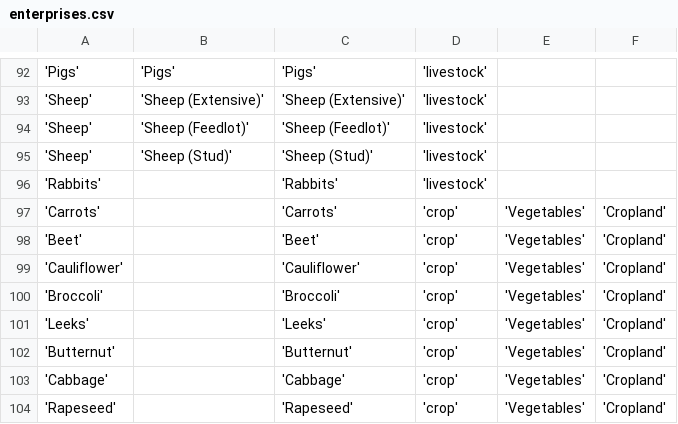
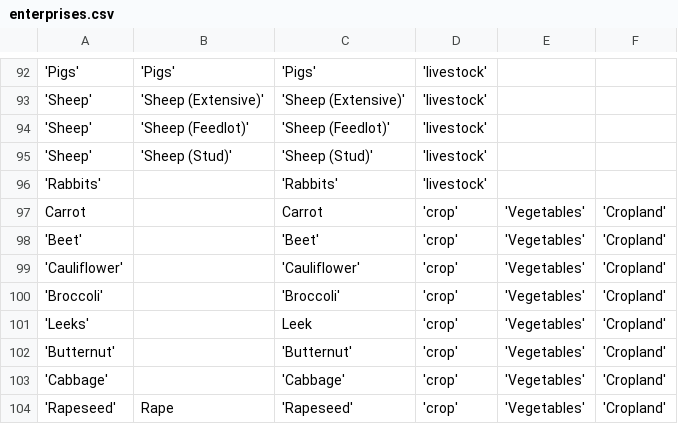
Before and after one commit to agrista/angular-sdk, a CSV file: master/enterprises.csv, drawn as a sheet; only a part is shown, gaps mark what is left out.

Commit message:
fix(masterLists): corrects to blueprints & enterprises

```diff
--- a/master/enterprises.csv
+++ b/master/enterprises.csv
@@ -96,3 +96,3 @@
 'Rabbits',,'Rabbits','livestock',,
-'Carrots',,'Carrots','crop','Vegetables','Cropland'
+Carrot,,Carrot,'crop','Vegetables','Cropland'
 'Beet',,'Beet','crop','Vegetables','Cropland'
@@ -100,5 +100,5 @@
 'Broccoli',,'Broccoli','crop','Vegetables','Cropland'
-'Leeks',,'Leeks','crop','Vegetables','Cropland'
+'Leeks',,Leek,'crop','Vegetables','Cropland'
 'Butternut',,'Butternut','crop','Vegetables','Cropland'
 'Cabbage',,'Cabbage','crop','Vegetables','Cropland'
-'Rapeseed',,'Rapeseed','crop','Vegetables','Cropland'
+'Rapeseed',Rape,'Rapeseed','crop','Vegetables','Cropland'
```
Also changed, not shown: master/budget_blueprints.csv.
